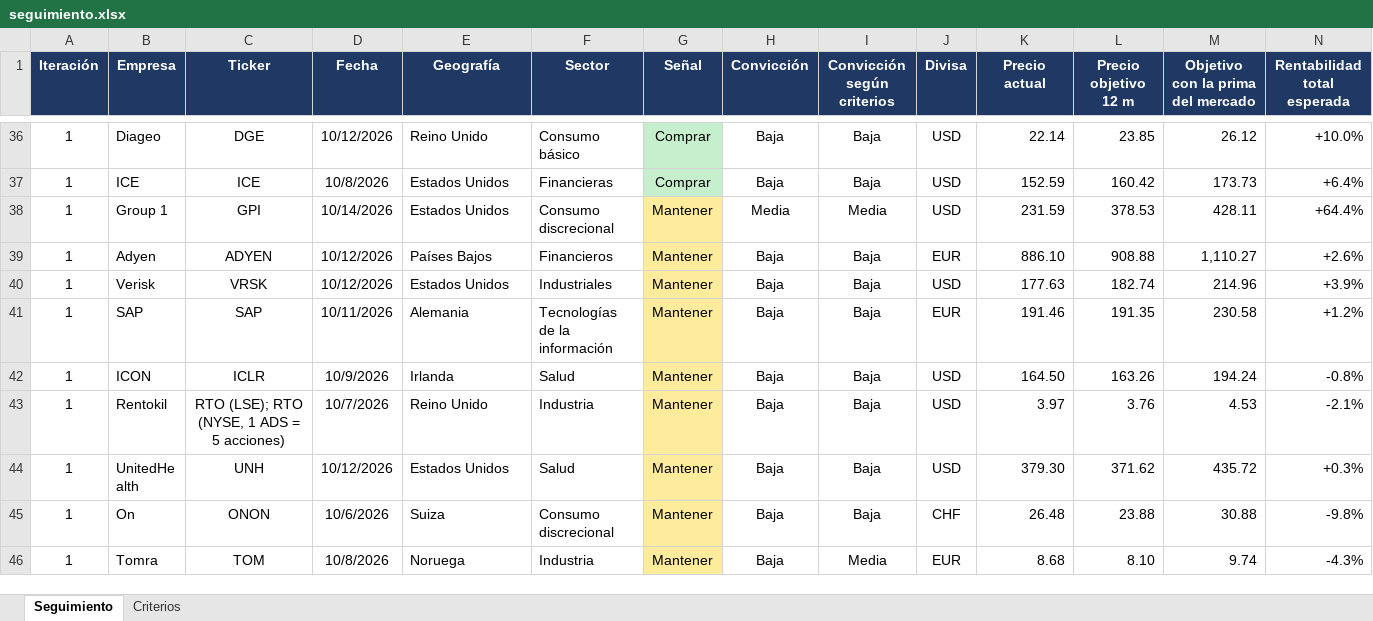
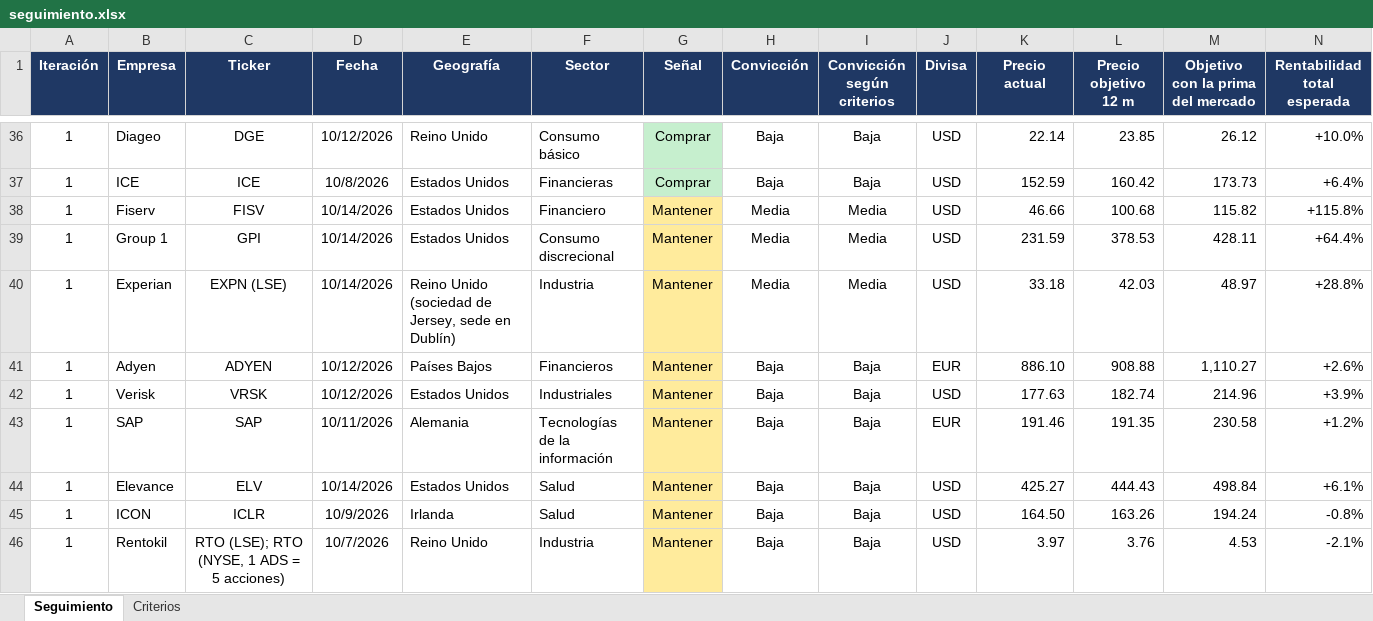
Before and after one commit to HotisS/analisis-inversion, an Excel workbook: seguimiento.xlsx, sheet Seguimiento, drawn as a sheet; only a part is shown, gaps mark what is left out; the shorter side is filled out with more unchanged rows; values as stored, in another font and other column widths than the file's, no borders; rows hold the shown columns only; the diff covers the shown part only; the diff names each change by its address in the sheet, - before the commit and + after, or states it on an @@ line.

```diff
--- a/seguimiento.xlsx (sheet Seguimiento)
+++ b/seguimiento.xlsx (sheet Seguimiento)
+row 38: 1 | Fiserv | FISV | 10/14/2026 | Estados Unidos | Financiero | Mantener | Media | Media | USD | 46.66 | 100.68 | 115.82 | +115.8%
+row 40: 1 | Experian | EXPN (LSE) | 10/14/2026 | Reino Unido (sociedad de Jersey, sede en Dublín) | Industria | Mantener | Media | Media | USD | 33.18 | 42.03 | 48.97 | +28.8%
+row 44: 1 | Elevance | ELV | 10/14/2026 | Estados Unidos | Salud | Mantener | Baja | Baja | USD | 425.27 | 444.43 | 498.84 | +6.1%
```
Also changed, not shown: 11 added rows elsewhere in this sheet, 4 other files.
